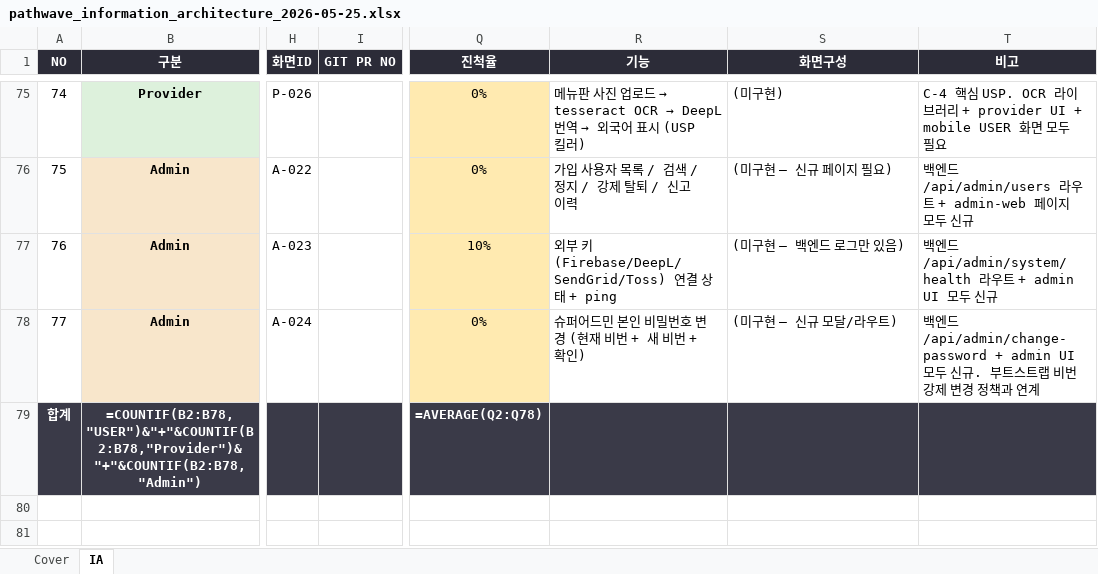
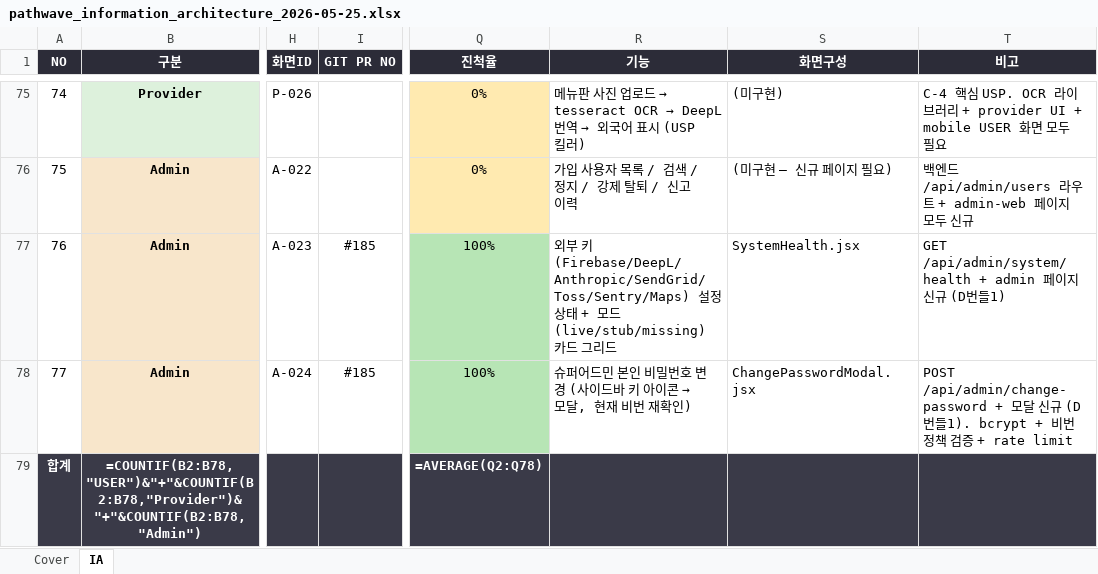
Before and after one commit to newubreandy/Pathwave, an Excel workbook: docs/pathwave_information_architecture_2026-05-25.xlsx, sheet IA, drawn as a sheet; only a part is shown, gaps mark what is left out; values as stored, in another font and other column widths than the file's, no borders; formulas without a stored value are shown as written; the diff names each change by its address in the sheet, - before the commit and + after, or states it on an @@ line.

```diff
--- a/docs/pathwave_information_architecture_2026-05-25.xlsx (sheet IA)
+++ b/docs/pathwave_information_architecture_2026-05-25.xlsx (sheet IA)
-I77:I78 (GIT PR NO): (empty)
+I77:I78 (GIT PR NO): #185
-Q77 (진척율): 10%
+Q77 (진척율): 100%
-Q77:Q78 fill: #FFEAB0
+Q77:Q78 fill: #B7E5B5
-R77 (기능): …키 (Firebase/DeepL/SendGrid/Toss) 연결 상태 + ping
+R77 (기능): …키 (Firebase/DeepL/Anthropic/SendGrid/Toss/Sentry/Maps) 설정 상태 + 모드 (live/stub/missing) 카드 그리드
-S77 (화면구성): (미구현 — 백엔드 로그만 있음)
+S77 (화면구성): SystemHealth.jsx
-T77 (비고): 백엔드 /api/admin/system/health 라우트 + admin UI 모두 신규
+T77 (비고): GET /api/admin/system/health + admin 페이지 신규 (D번들1)
-Q78 (진척율): 0%
+Q78 (진척율): 100%
@@ R78 (기능): 슈퍼어드민 본인 비밀번호 변경 (현재 비번 + 새 비번 + 확인) → 슈퍼어드민 본인 비밀번호 변경 (사이드바 키 아이콘 → 모달, 현재 비번 재확인) @@
-S78 (화면구성): (미구현 — 신규 모달/라우트)
+S78 (화면구성): ChangePasswordModal.jsx
-T78 (비고): 백엔드 /api/admin/change-password + admin UI 모두 신규. 부트스트랩 비번 강제 변경 정책과 연계
+T78 (비고): POST /api/admin/change-password + 모달 신규 (D번들1). bcrypt + 비번 정책 검증 + rate limit
```
Also changed, not shown: 7 other files.
